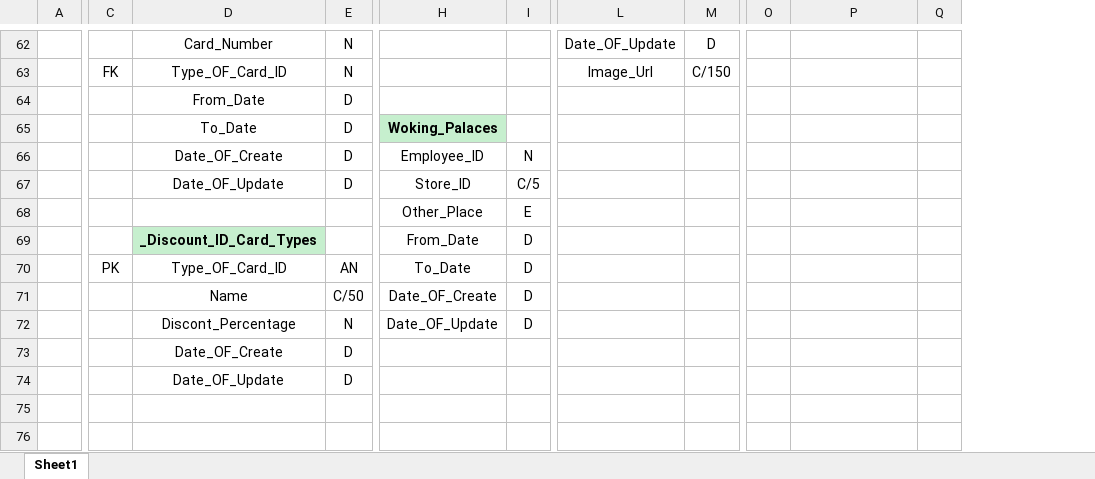
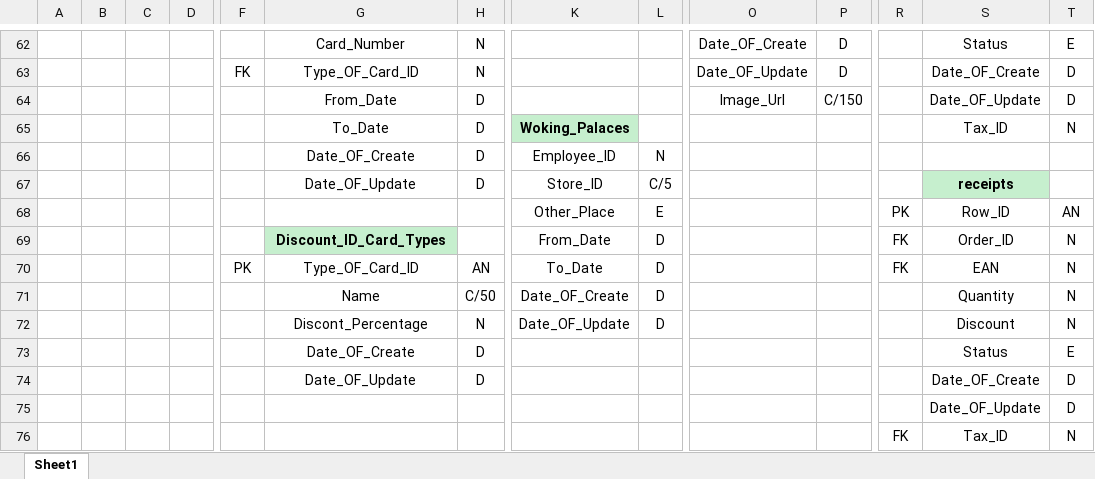
Before and after one commit to Abdulsatar-1/Databases, an Excel workbook: READY FOR DEVELOP/E-Commerce/E-Commerce_ERD.xlsx, sheet Sheet1, drawn as a sheet; only a part is shown, gaps mark what is left out; values as stored, in another font and other column widths than the file's, no borders; charts and pictures not drawn; removed rows and columns are numbered as before the commit, all else as after; rows hold the shown columns only; the diff covers the shown part only; the diff names each change by its address in the sheet, - before the commit and + after, or states it on an @@ line.

```diff
--- a/READY FOR DEVELOP/E-Commerce/E-Commerce_ERD.xlsx (sheet Sheet1)
+++ b/READY FOR DEVELOP/E-Commerce/E-Commerce_ERD.xlsx (sheet Sheet1)
+column B, empty
+column C, empty
+column D, empty
-O62: Date_OF_Update
+O62: Date_OF_Create
-S62: (empty)
+S62: Status
-T62: (empty)
+T62: E
-row 63:  | FK | Type_OF_Card_ID | N |  |  | Image_Url | C/150
-row 64:  |  | From_Date | D
+row 63:  |  |  |  | FK | Type_OF_Card_ID | N |  |  | Date_OF_Update | D |  | Date_OF_Create | D
+row 64:  |  |  |  |  | From_Date | D |  |  | Image_Url | C/150 |  | Date_OF_Update | D
-S65: (empty)
+S65: Tax_ID
-T65: (empty)
+T65: N
-S67: (empty)
+S67: receipts
-S67 fill: none
+S67 fill: #C6EFCE
-row 68:  |  |  |  | Other_Place | E
-row 69:  |  | _Discount_ID_Card_Types |  | From_Date | D
+row 68:  |  |  |  |  |  |  | Other_Place | E |  |  | PK | Row_ID | AN
+row 69:  |  |  |  |  | Discount_ID_Card_Types |  | From_Date | D |  |  | FK | Order_ID | N
-R70: (empty)
+R70: FK
-S70: (empty)
+S70: EAN
-T70:T72: (empty)
+T70:T72: N
-S71: (empty)
+S71: Quantity
-S72: (empty)
+S72: Discount
-S73: (empty)
+S73: Status
-T73: (empty)
+T73: E
-S74: (empty)
+S74: Date_OF_Create
-T74: (empty)
+T74: D
+row 75:  |  |  |  |  |  |  |  |  |  |  |  | Date_OF_Update | D
+row 76:  |  |  |  |  |  |  |  |  |  |  | FK | Tax_ID | N
```
Also changed, not shown: 10 added rows, 10 removed rows, 70 edited cells, cell formats and merged cells elsewhere in this sheet, charts or pictures.
